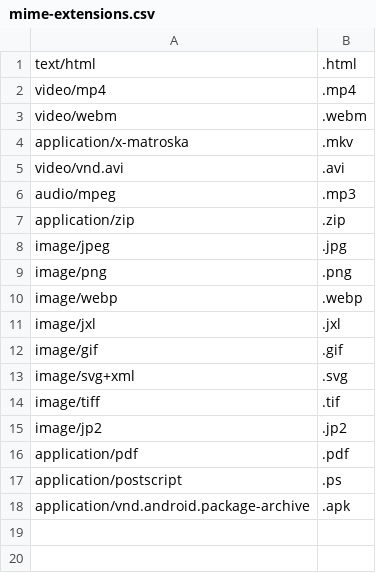
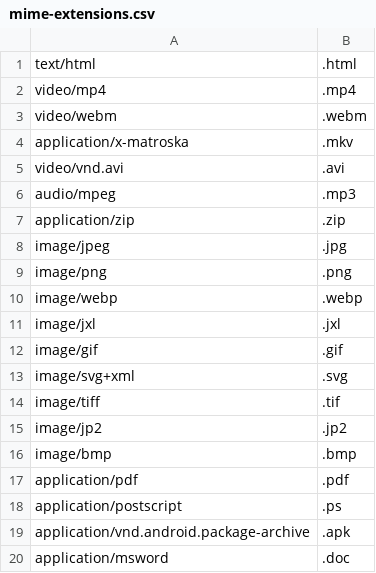
Before and after one commit to ShadiZade/dotfiles, a CSV file: script-data/mime-extensions.csv, drawn as a sheet.

```diff
--- a/script-data/mime-extensions.csv
+++ b/script-data/mime-extensions.csv
@@ -15,2 +15,3 @@ image/tiff,.tif
 image/jp2,.jp2
+image/bmp,.bmp
 application/pdf,.pdf
@@ -18 +19,2 @@ application/postscript,.ps
 application/vnd.android.package-archive,.apk
+application/msword,.doc
```
Also changed, not shown: 2 other files.
